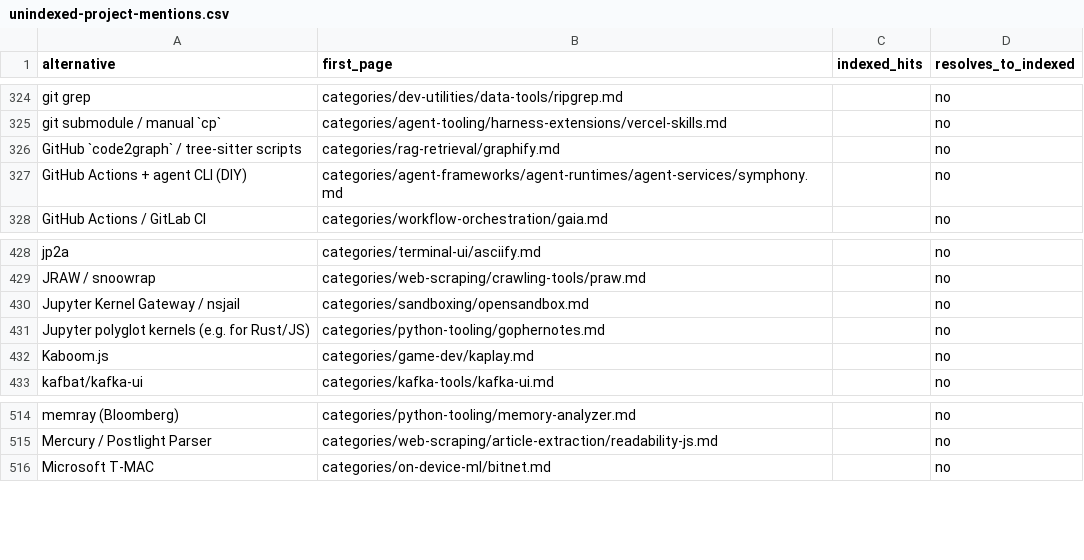
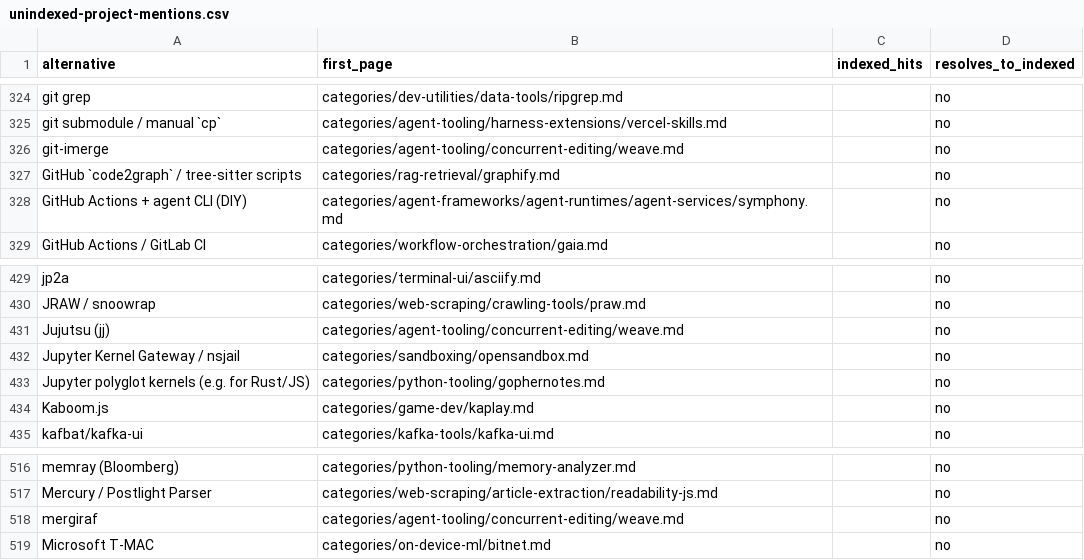
Before and after one commit to ZhenningLang/GitHub-Michelin, a CSV file: reports/unindexed-project-mentions.csv, drawn as a sheet; only a part is shown, gaps mark what is left out; the diff names each change by its address in the sheet, - before the commit and + after, or states it on an @@ line.

```diff
--- a/reports/unindexed-project-mentions.csv
+++ b/reports/unindexed-project-mentions.csv
+row 326: git-imerge | categories/agent-tooling/concurrent-editing/weave.md |  | no
+row 431: Jujutsu (jj) | categories/agent-tooling/concurrent-editing/weave.md |  | no
+row 518: mergiraf | categories/agent-tooling/concurrent-editing/weave.md |  | no
```
Also changed, not shown: reports/repo-page-index.csv, 15 other files.
